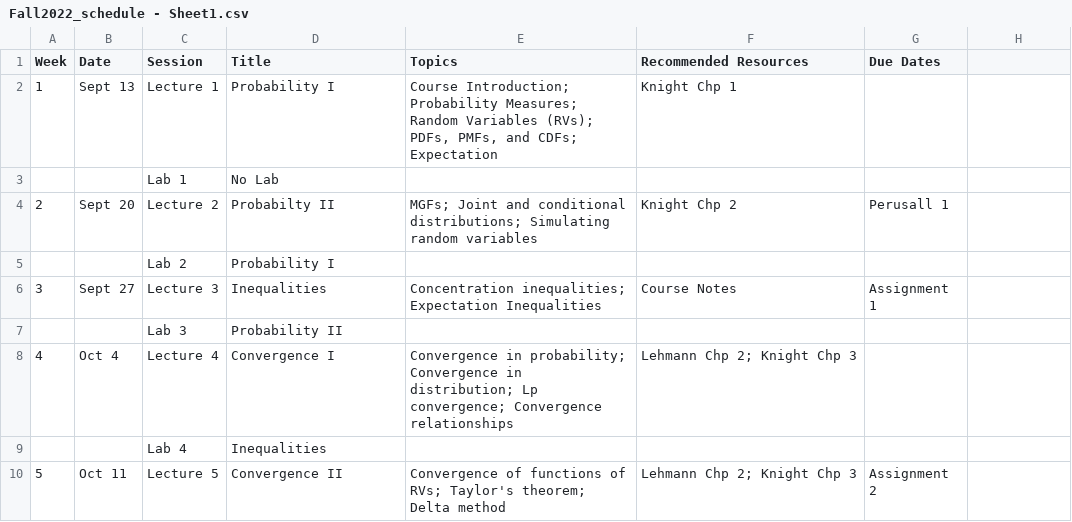
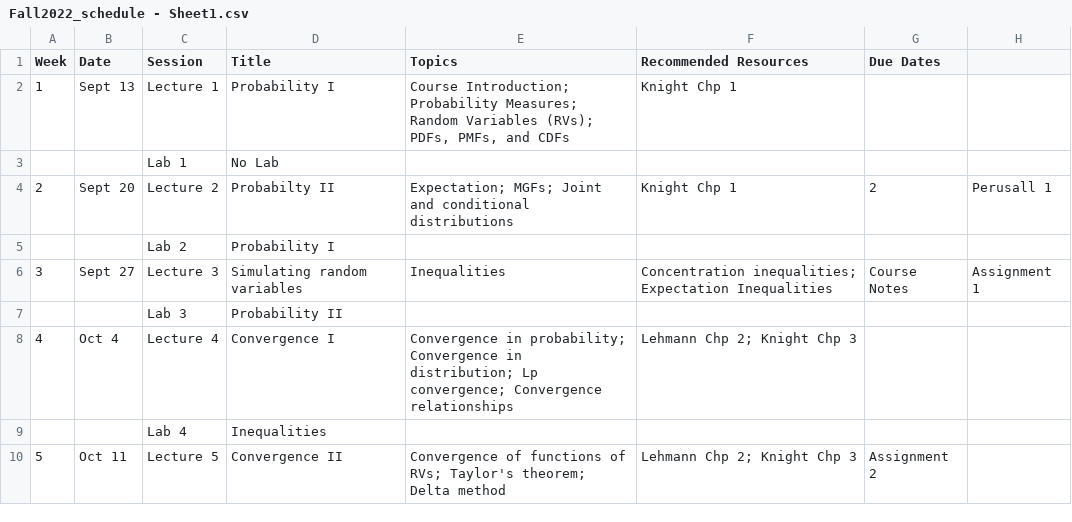
Before and after one commit to jlgrons/STA2112-MathStat, a CSV file: Fall2022_schedule - Sheet1.csv, drawn as a sheet; only a part is shown.

```diff
--- a/Fall2022_schedule - Sheet1.csv
+++ b/Fall2022_schedule - Sheet1.csv
@@ -1,7 +1,7 @@
 Week,Date,Session,Title,Topics,Recommended Resources,Due Dates
-1,Sept 13,Lecture 1,Probability I,"Course Introduction; Probability Measures;  Random Variables (RVs); PDFs, PMFs, and CDFs; Expectation",Knight Chp 1,
+1,Sept 13,Lecture 1,Probability I,"Course Introduction; Probability Measures;  Random Variables (RVs); PDFs, PMFs, and CDFs",Knight Chp 1,
 ,,Lab 1,No Lab ,,,
-2,Sept 20,Lecture 2,Probabilty II,MGFs; Joint and conditional distributions; Simulating random variables,Knight Chp 2,Perusall 1
+2,Sept 20,Lecture 2,Probabilty II,Expectation; MGFs; Joint and conditional distributions,Knight Chp 1, 2,Perusall 1
 ,,Lab 2,Probability I,,,
-3,Sept 27,Lecture 3,Inequalities,Concentration inequalities; Expectation Inequalities ,Course Notes,Assignment 1
+3,Sept 27,Lecture 3, Simulating random variables, Inequalities,Concentration inequalities; Expectation Inequalities ,Course Notes,Assignment 1
 ,,Lab 3,Probability II,,,
```
Also changed, not shown: 8 other files.
